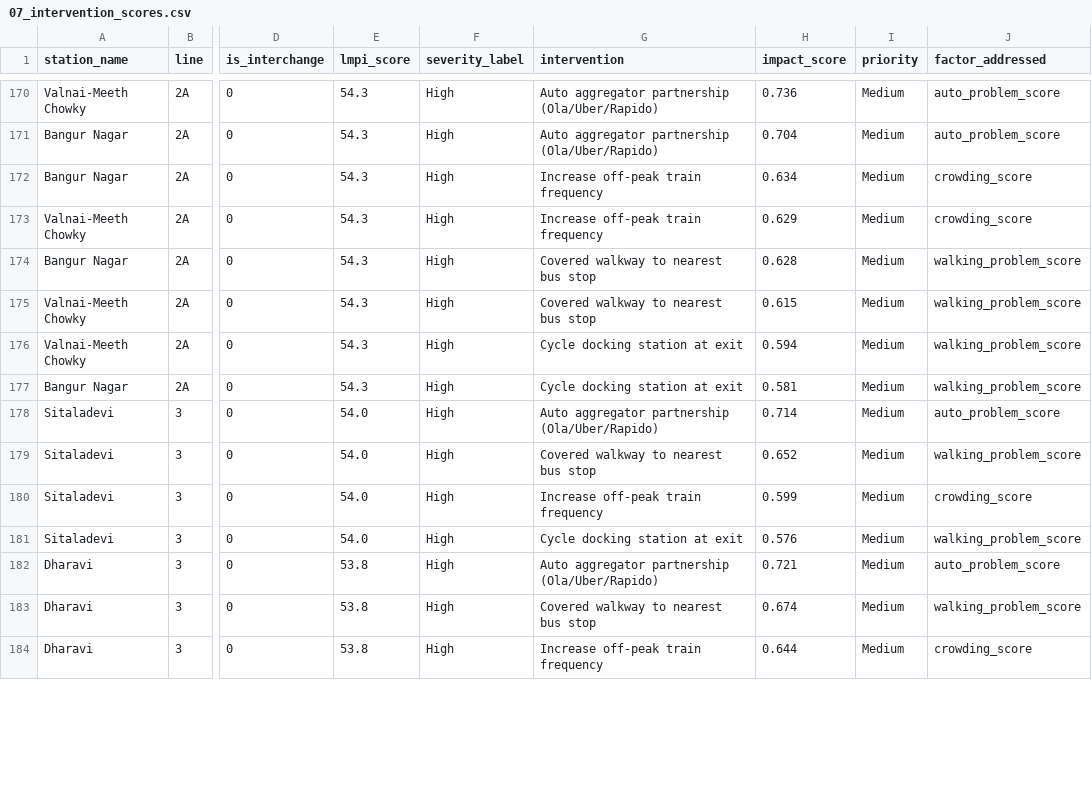
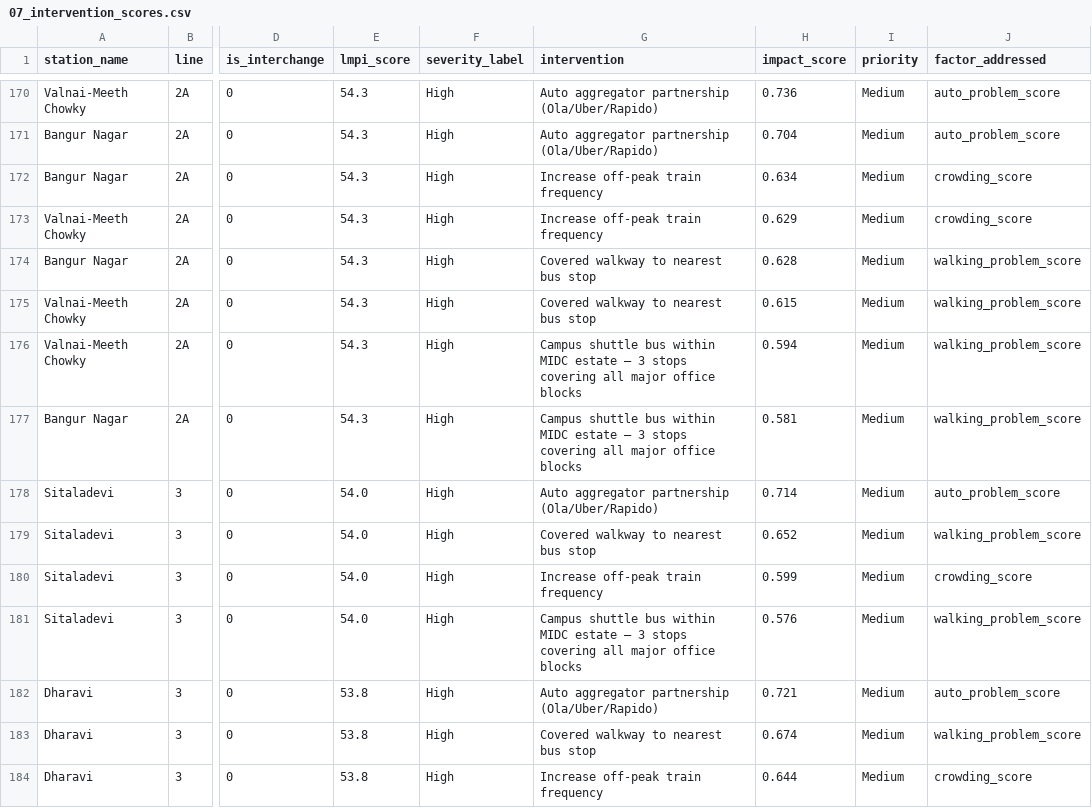
Before and after one commit to Sachi1312/metro-last-mile-optimization, a CSV file: Data/Derived/07_intervention_scores.csv, drawn as a sheet; only a part is shown, gaps mark what is left out; the diff covers the shown part only; the diff names each change by its address in the sheet, - before the commit and + after, or states it on an @@ line.

```diff
--- a/Data/Derived/07_intervention_scores.csv
+++ b/Data/Derived/07_intervention_scores.csv
-G176:G177 (intervention): Cycle docking station at exit
+G176:G177 (intervention): Campus shuttle bus within MIDC estate — 3 stops covering all major office blocks
-G181 (intervention): Cycle docking station at exit
+G181 (intervention): Campus shuttle bus within MIDC estate — 3 stops covering all major office blocks
```
Also changed, not shown: 35 edited cells elsewhere in this file, 57 other files.
